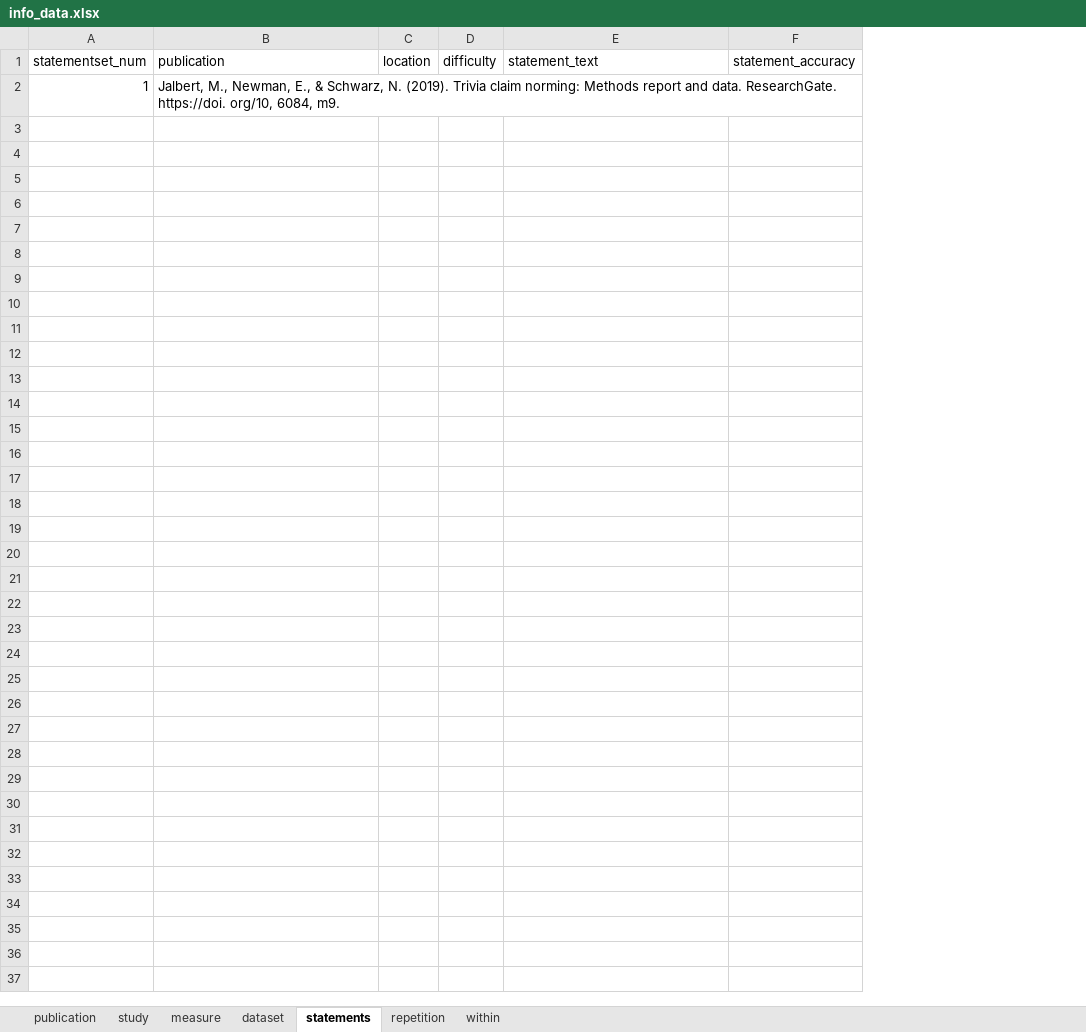
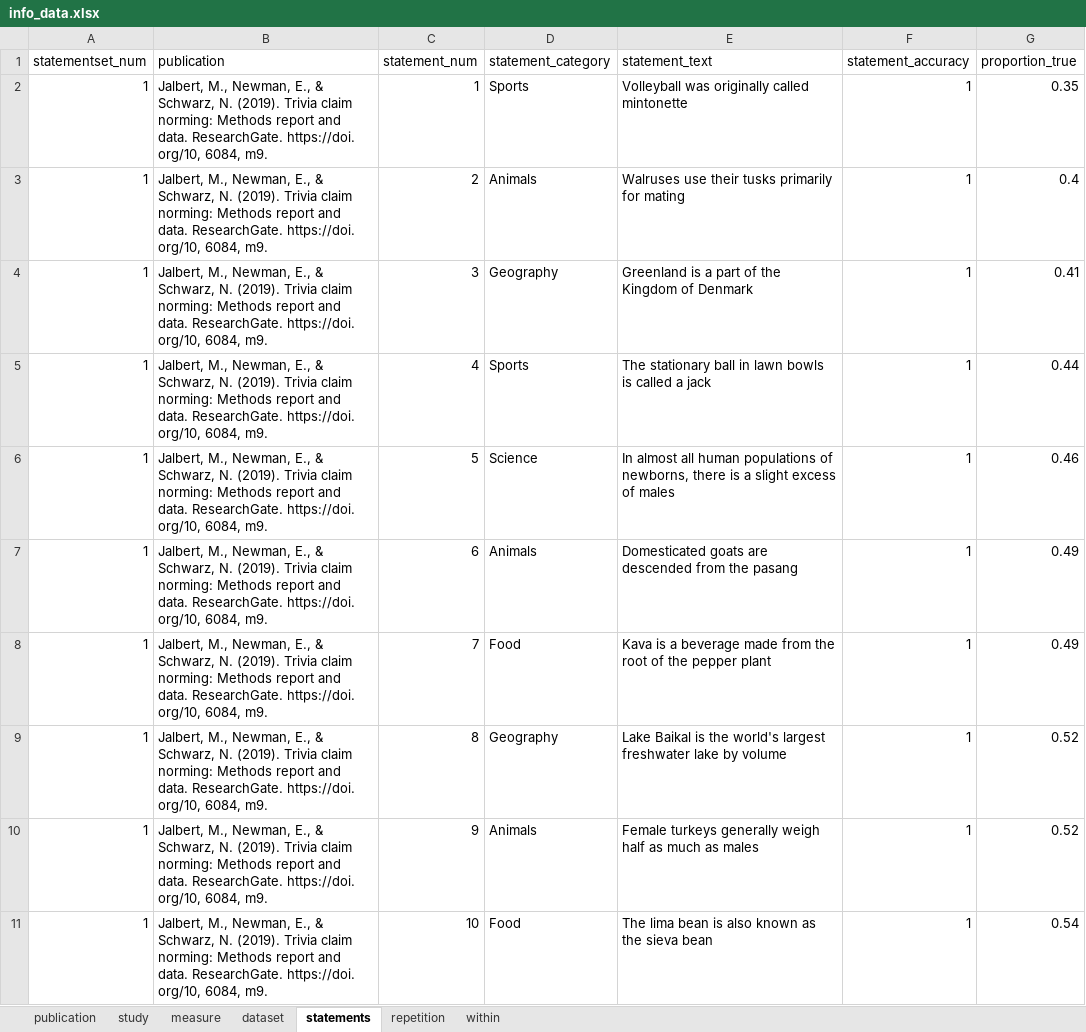
Before and after one commit to SLesche/truth-effect-database, an Excel workbook: raw_data/jalbert_2020_only/info_data.xlsx, sheet statements, drawn as a sheet; only a part is shown; values as stored, in another font and other column widths than the file's, no borders; removed rows and columns are numbered as before the commit, all else as after; the diff covers the shown part only; the diff names each change by its address in the sheet, - before the commit and + after, or states it on an @@ line.

Commit message:
data prep

```diff
--- a/raw_data/jalbert_2020_only/info_data.xlsx (sheet statements)
+++ b/raw_data/jalbert_2020_only/info_data.xlsx (sheet statements)
-column C (location), empty
-column D (difficulty), empty
+column C (statement_num), row 2: 1
+column D (statement_category), row 2: Sports
+column G (proportion_true), row 2: 0.35
-E2 (statement_text): (empty)
+E2 (statement_text): Volleyball was originally called mintonette
-F2 (statement_accuracy): (empty)
+F2 (statement_accuracy): 1
+row 3: 1 | Jalbert, M., Newman, E., & Schwarz, N. (2019). Trivia claim norming: Methods report and data. ResearchGate. https://doi. org/10, 6084, m9. | 2 | Animals | Walruses use their tusks primarily for mating | 1 | 0.4
+row 4: 1 | Jalbert, M., Newman, E., & Schwarz, N. (2019). Trivia claim norming: Methods report and data. ResearchGate. https://doi. org/10, 6084, m9. | 3 | Geography | Greenland is a part of the Kingdom of Denmark | 1 | 0.41
+row 5: 1 | Jalbert, M., Newman, E., & Schwarz, N. (2019). Trivia claim norming: Methods report and data. ResearchGate. https://doi. org/10, 6084, m9. | 4 | Sports | The stationary ball in lawn bowls is called a jack | 1 | 0.44
+row 6: 1 | Jalbert, M., Newman, E., & Schwarz, N. (2019). Trivia claim norming: Methods report and data. ResearchGate. https://doi. org/10, 6084, m9. | 5 | Science | In almost all human populations of newborns, there is a slight excess of males | 1 | 0.46
+row 7: 1 | Jalbert, M., Newman, E., & Schwarz, N. (2019). Trivia claim norming: Methods report and data. ResearchGate. https://doi. org/10, 6084, m9. | 6 | Animals | Domesticated goats are descended from the pasang | 1 | 0.49
+row 8: 1 | Jalbert, M., Newman, E., & Schwarz, N. (2019). Trivia claim norming: Methods report and data. ResearchGate. https://doi. org/10, 6084, m9. | 7 | Food | Kava is a beverage made from the root of the pepper plant | 1 | 0.49
+row 9: 1 | Jalbert, M., Newman, E., & Schwarz, N. (2019). Trivia claim norming: Methods report and data. ResearchGate. https://doi. org/10, 6084, m9. | 8 | Geography | Lake Baikal is the world's largest freshwater lake by volume | 1 | 0.52
+row 10: 1 | Jalbert, M., Newman, E., & Schwarz, N. (2019). Trivia claim norming: Methods report and data. ResearchGate. https://doi. org/10, 6084, m9. | 9 | Animals | Female turkeys generally weigh half as much as males | 1 | 0.52
+row 11: 1 | Jalbert, M., Newman, E., & Schwarz, N. (2019). Trivia claim norming: Methods report and data. ResearchGate. https://doi. org/10, 6084, m9. | 10 | Food | The lima bean is also known as the sieva bean | 1 | 0.54
```
Also changed, not shown: 62 added rows elsewhere in this sheet, sheet within, sheet measure, sheet publication, sheet repetition, 1 other file.
